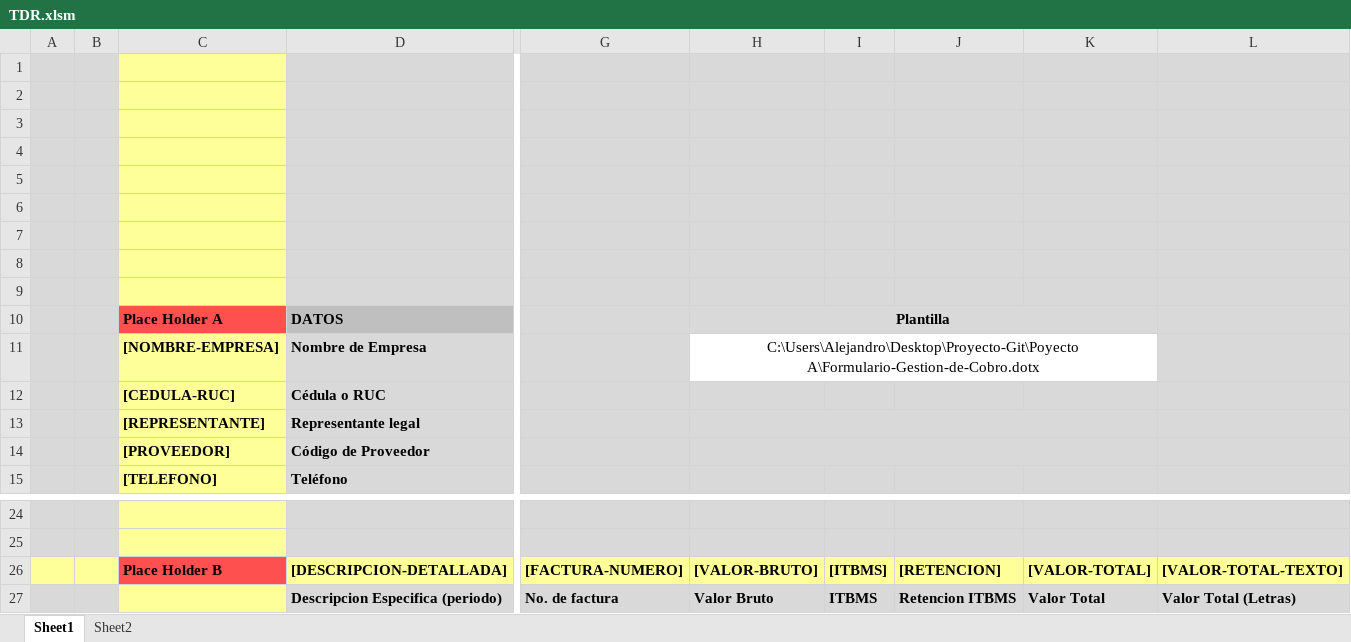
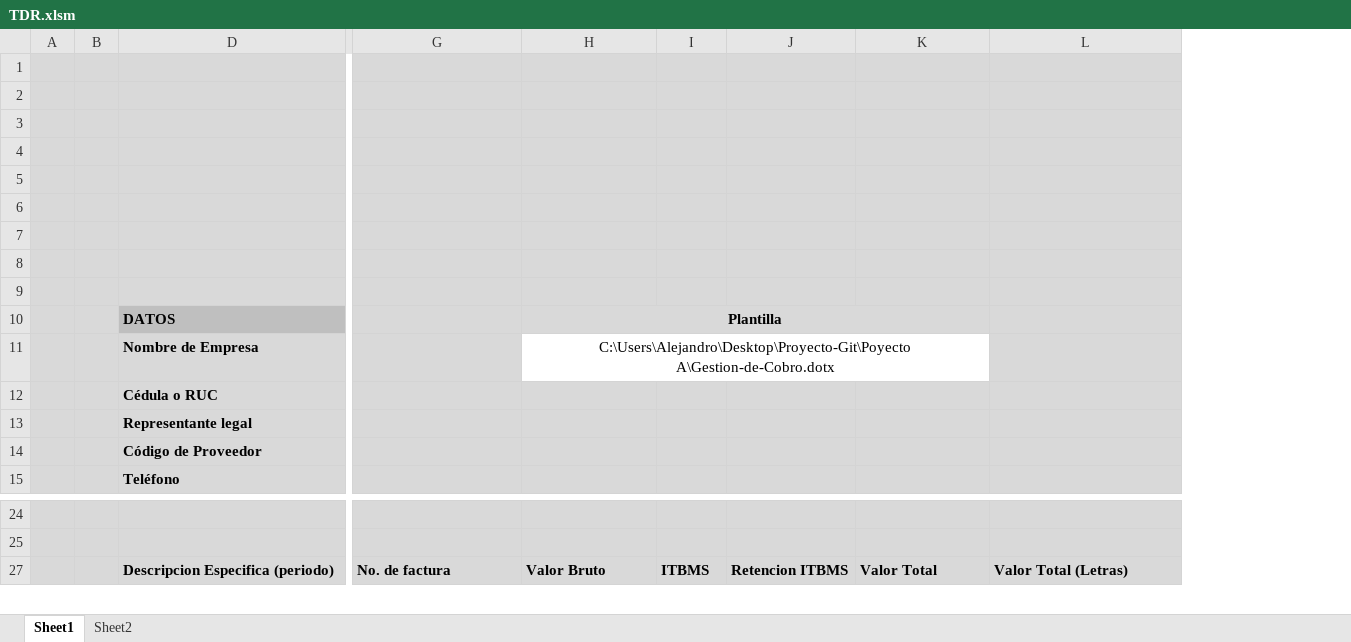
Before and after one commit to XfAleXIV/FormFiller, an Excel workbook: Poyecto A/TDR.xlsm, sheet Sheet1, drawn as a sheet; only a part is shown, gaps mark what is left out; values as stored, in another font and other column widths than the file's, no borders; charts and pictures not drawn; rows hold the shown columns only; the diff names each change by its address in the sheet, - before the commit and + after, or states it on an @@ line.

Commit message:
Proteccion de celdas y celdas ocultas (Beta 1.0)

```diff
--- a/Poyecto A/TDR.xlsm (sheet Sheet1)
+++ b/Poyecto A/TDR.xlsm (sheet Sheet1)
@@ column C hidden, rows 10-15: Place Holder A | [NOMBRE-EMPRESA] | [CEDULA-RUC] | [REPRESENTANTE] | [PROVEEDOR] | [TELEFONO] @@
-H11: C:\Users\Alejandro\Desktop\Proyecto-Git\Poyecto A\Formulario-Gestion-de-Cobro.dotx
+H11: C:\Users\Alejandro\Desktop\Proyecto-Git\Poyecto A\Gestion-de-Cobro.dotx
-H13:K13 merged
-H14:K14 merged
-row 26:  |  | Place Holder B | [DESCRIPCION-DETALLADA] | [FACTURA-NUMERO] | [VALOR-BRUTO] | [ITBMS] | [RETENCION] | [VALOR-TOTAL] | [VALOR-TOTAL-TEXTO]
```
Also changed, not shown: charts or pictures.
